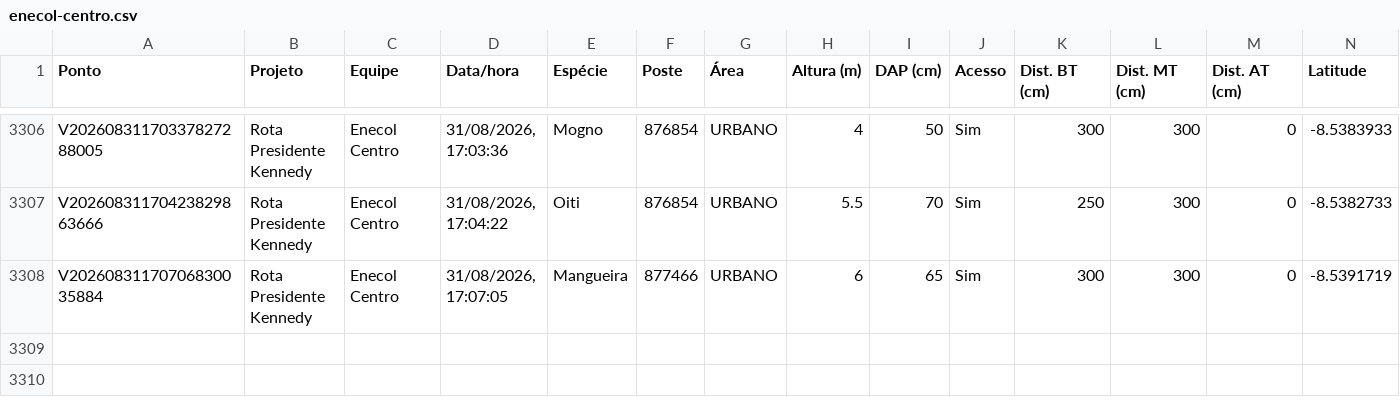
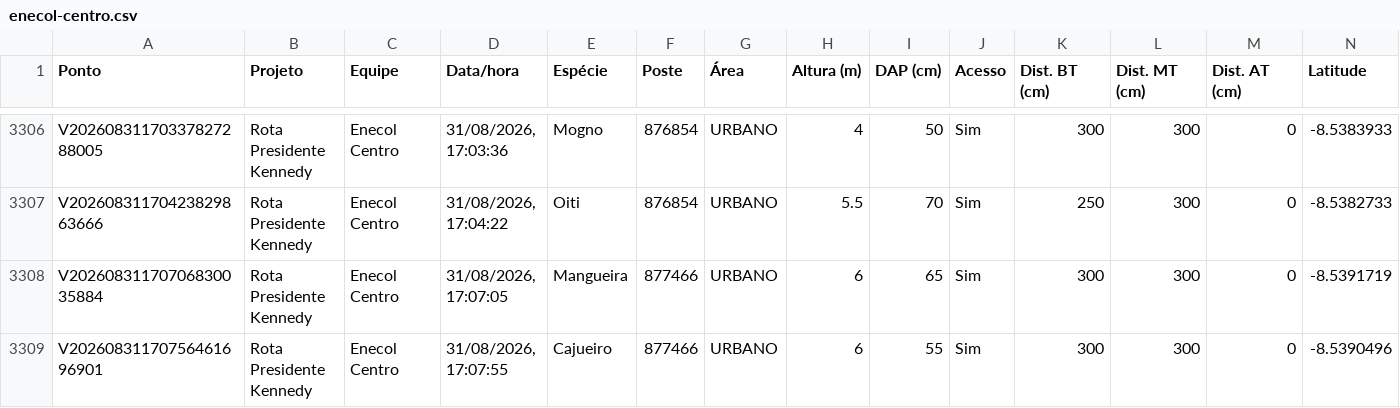
Before and after one commit to LGRSV/vera-vegetacao, a CSV file: exportacoes/enecol-centro.csv, drawn as a sheet; only a part is shown, gaps mark what is left out; rows hold the shown columns only; the diff names each change by its address in the sheet, - before the commit and + after, or states it on an @@ line.

```diff
--- a/exportacoes/enecol-centro.csv
+++ b/exportacoes/enecol-centro.csv
+row 3309: V20260831170756461696901 | Rota Presidente Kennedy | Enecol Centro | 31/08/2026, 17:07:55 | Cajueiro | 877466 | URBANO | 6 | 55 | Sim | 300 | 300 | 0 | -8.5390496
```
Also changed, not shown: exportacoes/projetos/rota-presidente-kennedy/pontos.csv, 1 other file.
